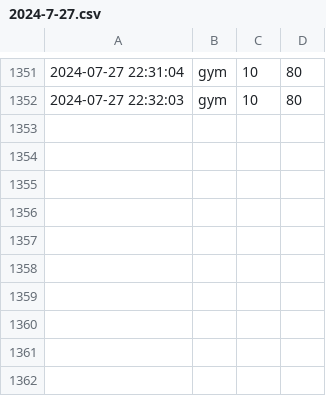
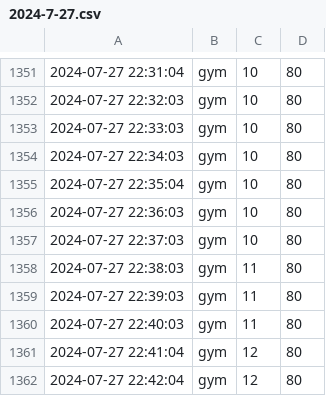
Before and after one commit to chechiachang/sc-stat-data, a CSV file: yilan/gym/2024-7-27.csv, drawn as a sheet; only a part is shown, gaps mark what is left out; the diff names each change by its address in the sheet, - before the commit and + after, or states it on an @@ line.

Commit message:
chore: upload data on 2024-7-27

```diff
--- a/yilan/gym/2024-7-27.csv
+++ b/yilan/gym/2024-7-27.csv
+row 1353: 2024-07-27 22:33:03 | gym | 10 | 80
+row 1354: 2024-07-27 22:34:03 | gym | 10 | 80
+row 1355: 2024-07-27 22:35:04 | gym | 10 | 80
+row 1356: 2024-07-27 22:36:03 | gym | 10 | 80
+row 1357: 2024-07-27 22:37:03 | gym | 10 | 80
+row 1358: 2024-07-27 22:38:03 | gym | 11 | 80
+row 1359: 2024-07-27 22:39:03 | gym | 11 | 80
+row 1360: 2024-07-27 22:40:03 | gym | 11 | 80
+row 1361: 2024-07-27 22:41:04 | gym | 12 | 80
+row 1362: 2024-07-27 22:42:04 | gym | 12 | 80
```
Also changed, not shown: yilan/swimmingpool/2024-7-27.csv.
